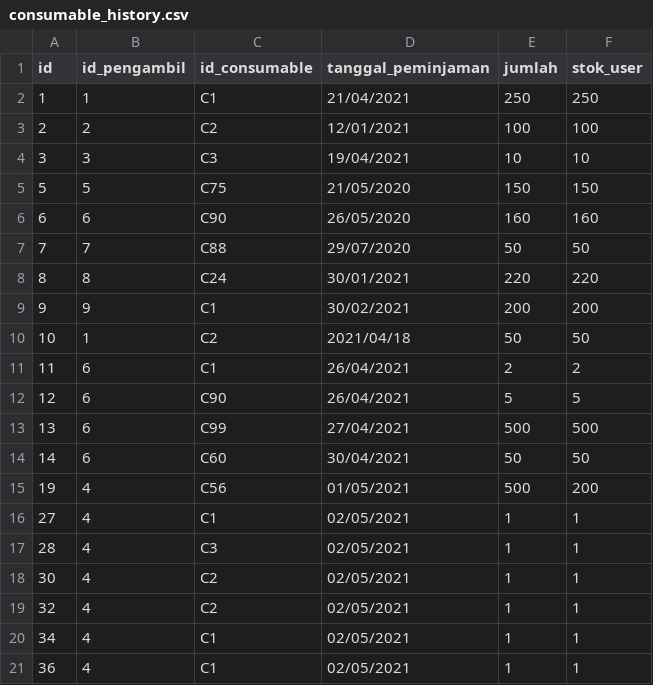
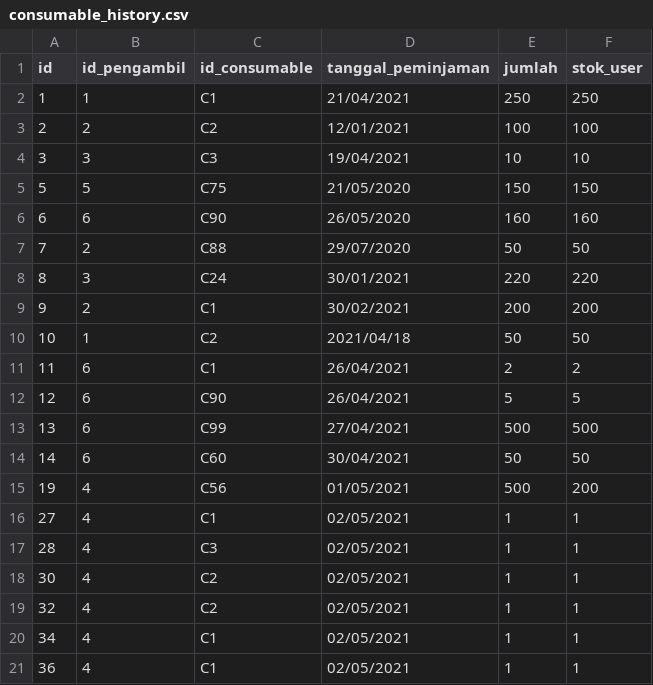
Before and after one commit to triannasres/TuBes, a CSV file: tempatSimpan/consumable_history.csv, drawn as a sheet.

Commit message:
Update consumable_history.csv

```diff
--- a/tempatSimpan/consumable_history.csv
+++ b/tempatSimpan/consumable_history.csv
@@ -6,5 +6,5 @@ id,id_pengambil,id_consumable,tanggal_peminjaman,jumlah,stok_user
 6,6,C90,26/05/2020,160,160						
-7,7,C88,29/07/2020,50,50						
-8,8,C24,30/01/2021,220,220						
-9,9,C1,30/02/2021,200,200						
+7,2,C88,29/07/2020,50,50						
+8,3,C24,30/01/2021,220,220						
+9,2,C1,30/02/2021,200,200						
 10,1,C2,2021/04/18,50,50						
```
